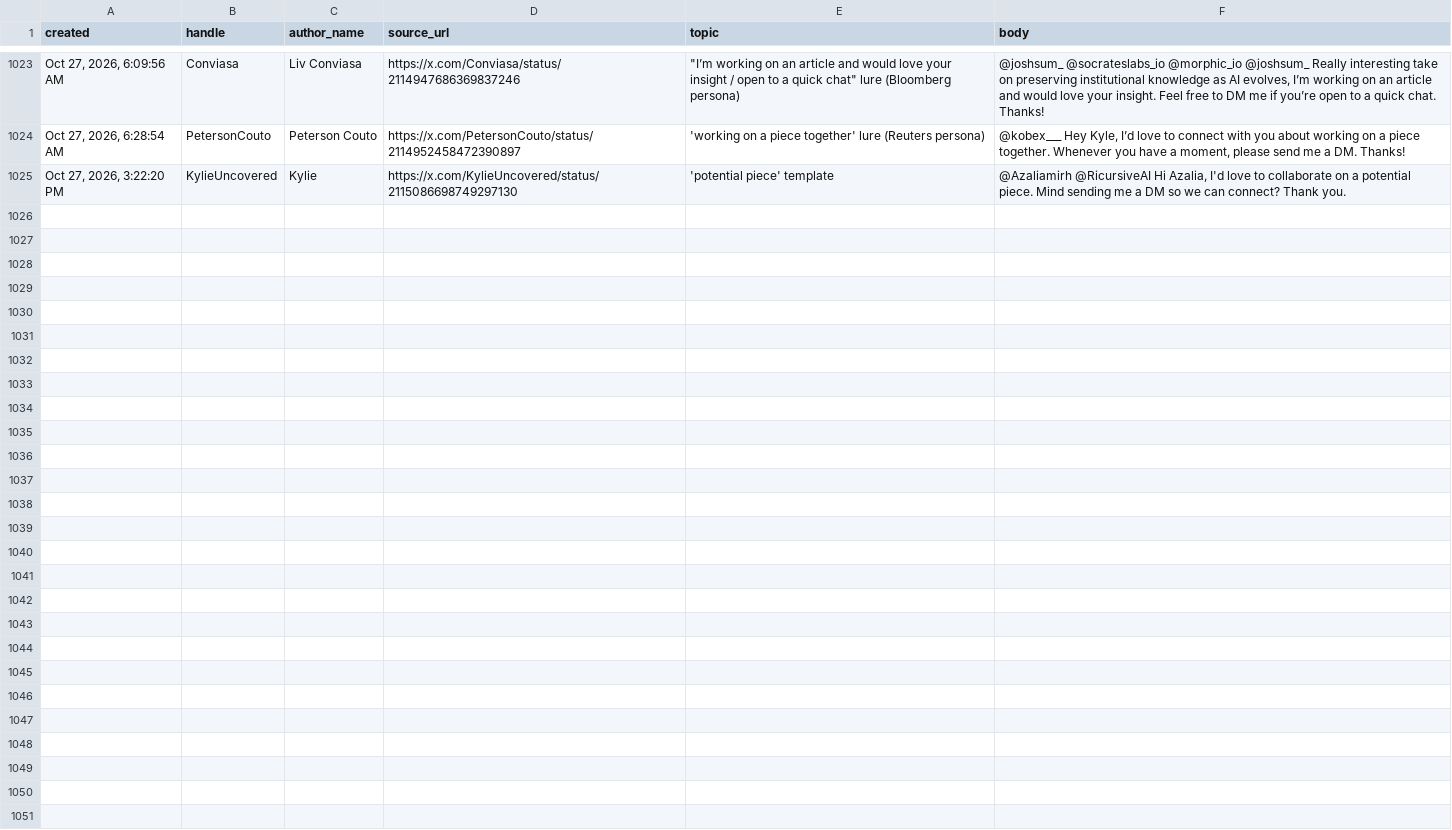
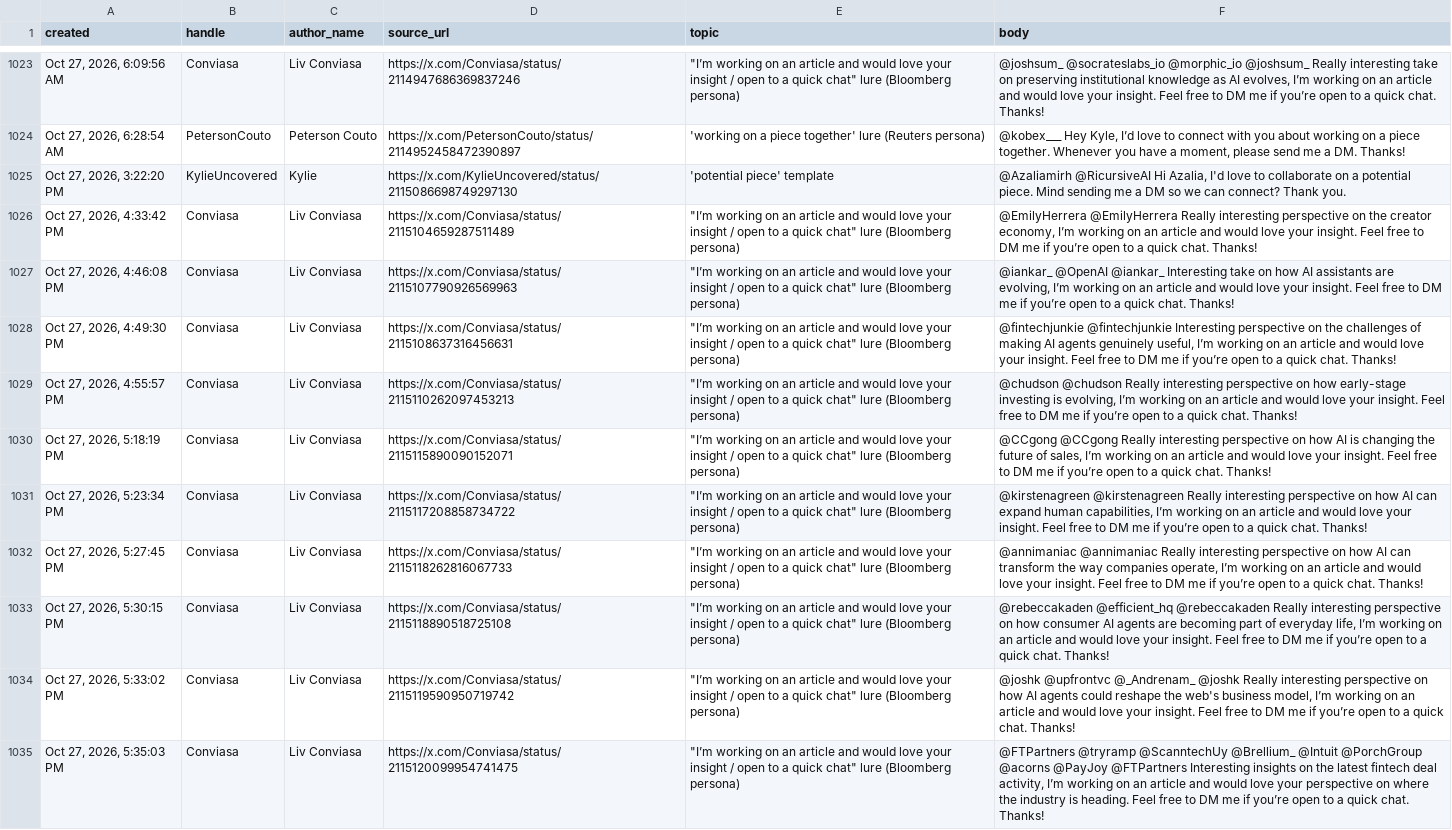
Before and after one commit to Dutchosintguy/X-phising-campaign-monitor, a CSV file: data/posts_clean.csv, drawn as a sheet; only a part is shown, gaps mark what is left out; the diff names each change by its address in the sheet, - before the commit and + after, or states it on an @@ line.

```diff
--- a/data/posts_clean.csv
+++ b/data/posts_clean.csv
+row 1026: Oct 27, 2026, 4:33:42 PM | Conviasa | Liv Conviasa | https://x.com/Conviasa/status/2115104659287511489 | "I’m working on an article and would love your insight / open to a quick chat" lure (Bloomberg persona) | @EmilyHerrera @EmilyHerrera Really interesting perspective on the creator economy, I’m working on an article and would love your insight. Feel free to DM me if you’re open to a quick chat. Thanks!
+row 1027: Oct 27, 2026, 4:46:08 PM | Conviasa | Liv Conviasa | https://x.com/Conviasa/status/2115107790926569963 | "I’m working on an article and would love your insight / open to a quick chat" lure (Bloomberg persona) | @iankar_ @OpenAI @iankar_ Interesting take on how AI assistants are evolving, I’m working on an article and would love your insight. Feel free to DM me if you’re open to a quick chat. Thanks!
+row 1028: Oct 27, 2026, 4:49:30 PM | Conviasa | Liv Conviasa | https://x.com/Conviasa/status/2115108637316456631 | "I’m working on an article and would love your insight / open to a quick chat" lure (Bloomberg persona) | @fintechjunkie @fintechjunkie Interesting perspective on the challenges of making AI agents genuinely useful, I’m working on an article and would love your insight. Feel free to DM me if you’re open to a quick chat. Thanks!
+row 1029: Oct 27, 2026, 4:55:57 PM | Conviasa | Liv Conviasa | https://x.com/Conviasa/status/2115110262097453213 | "I’m working on an article and would love your insight / open to a quick chat" lure (Bloomberg persona) | @chudson @chudson Really interesting perspective on how early-stage investing is evolving, I’m working on an article and would love your insight. Feel free to DM me if you’re open to a quick chat. Thanks!
+row 1030: Oct 27, 2026, 5:18:19 PM | Conviasa | Liv Conviasa | https://x.com/Conviasa/status/2115115890090152071 | "I’m working on an article and would love your insight / open to a quick chat" lure (Bloomberg persona) | @CCgong @CCgong Really interesting perspective on how AI is changing the future of sales, I’m working on an article and would love your insight. Feel free to DM me if you’re open to a quick chat. Thanks!
+row 1031: Oct 27, 2026, 5:23:34 PM | Conviasa | Liv Conviasa | https://x.com/Conviasa/status/2115117208858734722 | "I’m working on an article and would love your insight / open to a quick chat" lure (Bloomberg persona) | @kirstenagreen @kirstenagreen Really interesting perspective on how AI can expand human capabilities, I’m working on an article and would love your insight. Feel free to DM me if you’re open to a quick chat. Thanks!
+row 1032: Oct 27, 2026, 5:27:45 PM | Conviasa | Liv Conviasa | https://x.com/Conviasa/status/2115118262816067733 | "I’m working on an article and would love your insight / open to a quick chat" lure (Bloomberg persona) | @annimaniac @annimaniac Really interesting perspective on how AI can transform the way companies operate, I’m working on an article and would love your insight. Feel free to DM me if you’re open to a quick chat. Thanks!
+row 1033: Oct 27, 2026, 5:30:15 PM | Conviasa | Liv Conviasa | https://x.com/Conviasa/status/2115118890518725108 | "I’m working on an article and would love your insight / open to a quick chat" lure (Bloomberg persona) | @rebeccakaden @efficient_hq @rebeccakaden Really interesting perspective on how consumer AI agents are becoming part of everyday life, I’m working on an article and would love your insight. Feel free to DM me if you’re open to a quick chat. Thanks!
+row 1034: Oct 27, 2026, 5:33:02 PM | Conviasa | Liv Conviasa | https://x.com/Conviasa/status/2115119590950719742 | "I’m working on an article and would love your insight / open to a quick chat" lure (Bloomberg persona) | @joshk @upfrontvc @_Andrenam_ @joshk Really interesting perspective on how AI agents could reshape the web's business model, I’m working on an article and would love your insight. Feel free to DM me if you’re open to a quick chat. Thanks!
+row 1035: Oct 27, 2026, 5:35:03 PM | Conviasa | Liv Conviasa | https://x.com/Conviasa/status/2115120099954741475 | "I’m working on an article and would love your insight / open to a quick chat" lure (Bloomberg persona) | @FTPartners @tryramp @ScanntechUy @Brellium_ @Intuit @PorchGroup @acorns @PayJoy @FTPartners Interesting insights on the latest fintech deal activity, I’m working on an article and would love your perspective on where the industry is heading. Feel free to DM me if you’re open to a quick chat. Thanks!
```
Also changed, not shown: data/alerts.csv, data/calendly_watch.csv, 10 other files.
